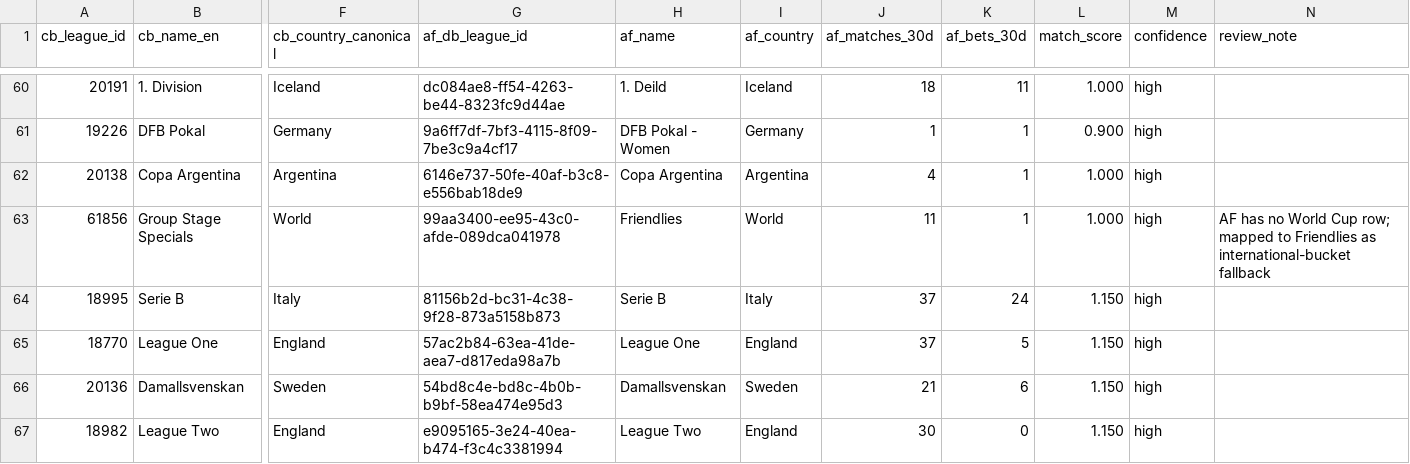
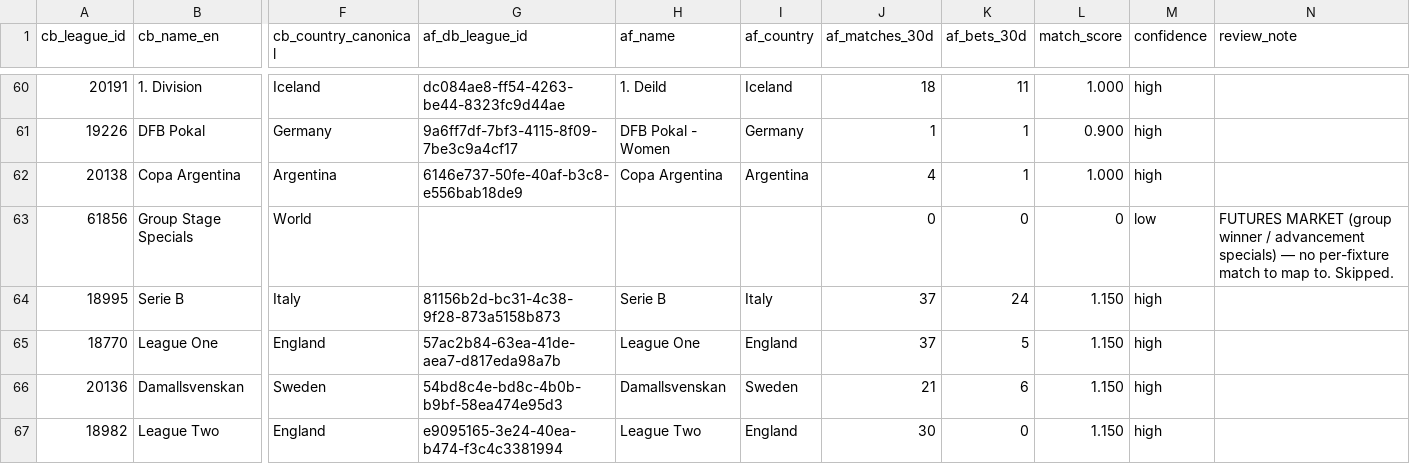
Before and after one commit to msellin/odds-intel-engine, a CSV file: workers/automation/coolbet_league_mapping.csv, drawn as a sheet; only a part is shown, gaps mark what is left out; the diff covers the shown part only; the diff names each change by its address in the sheet, - before the commit and + after, or states it on an @@ line.

```diff
--- a/workers/automation/coolbet_league_mapping.csv
+++ b/workers/automation/coolbet_league_mapping.csv
-G63 (af_db_league_id): 99aa3400-ee95-43c0-afde-089dca041978
+G63 (af_db_league_id): (empty)
-H63 (af_name): Friendlies
+H63 (af_name): (empty)
-I63 (af_country): World
+I63 (af_country): (empty)
-J63 (af_matches_30d): 11
+J63 (af_matches_30d): 0
-K63 (af_bets_30d): 1
+K63 (af_bets_30d): 0
-L63 (match_score): 1.000
+L63 (match_score): 0
-M63 (confidence): high
+M63 (confidence): low
-N63 (review_note): AF has no World Cup row; mapped to Friendlies as international-bucket fallback
+N63 (review_note): FUTURES MARKET (group winner / advancement specials) — no per-fixture match to map to. Skipped.
```
Also changed, not shown: 19 edited cells elsewhere in this file, 1 other file.
